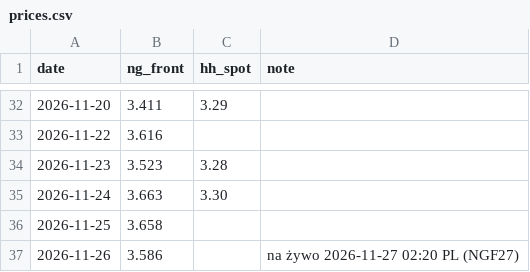
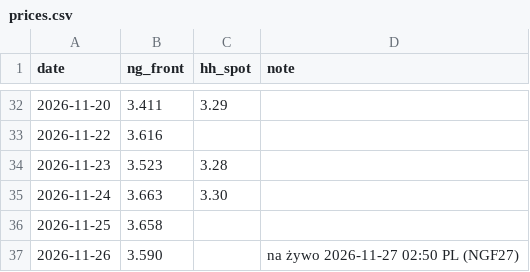
Before and after one commit to KrisMaros/gwhdd-data, a CSV file: data/prices.csv, drawn as a sheet; only a part is shown, gaps mark what is left out.

```diff
--- a/data/prices.csv
+++ b/data/prices.csv
@@ -36,2 +36,2 @@ date,ng_front,hh_spot,note
 2026-11-25,3.658,,
-2026-11-26,3.586,,na żywo 2026-11-27 02:20 PL (NGF27)
+2026-11-26,3.590,,na żywo 2026-11-27 02:50 PL (NGF27)
```
Also changed, not shown: data/contract_prices.csv, 1 other file.
